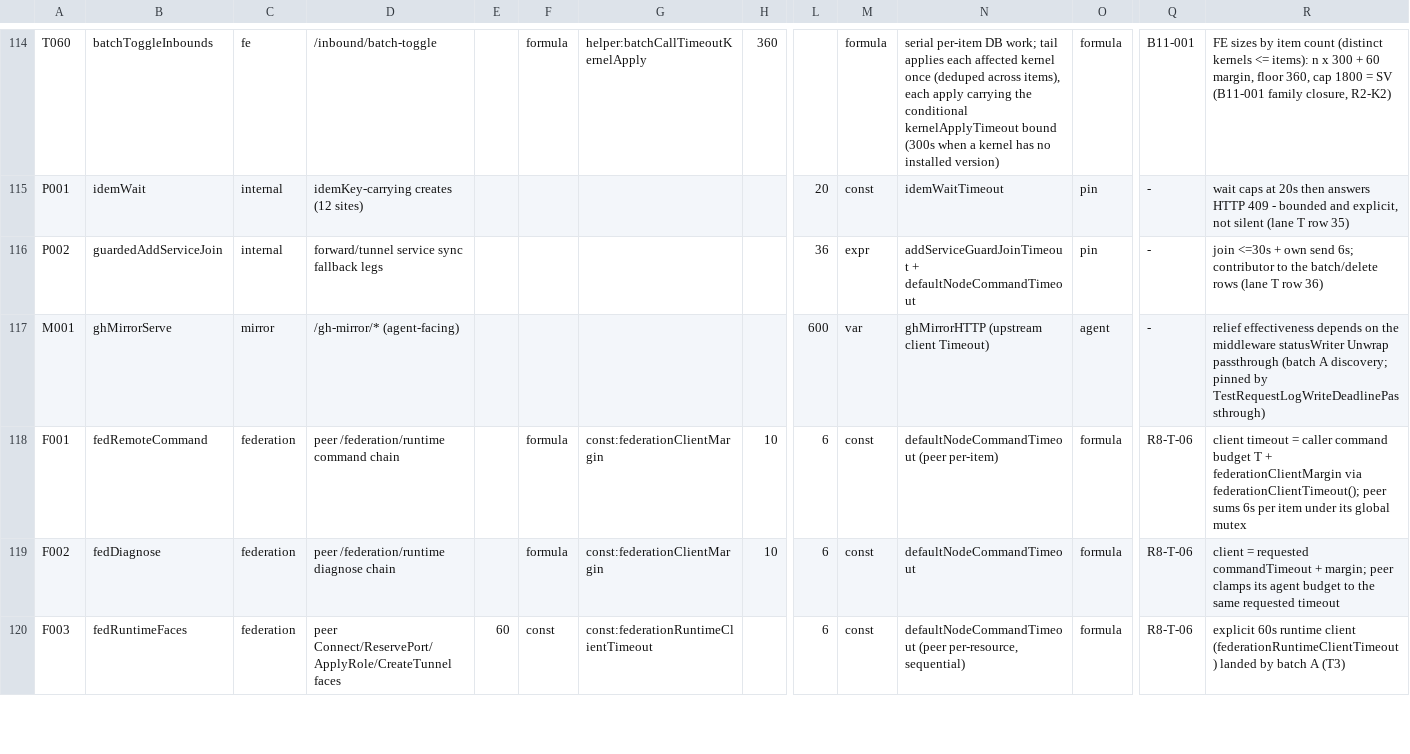
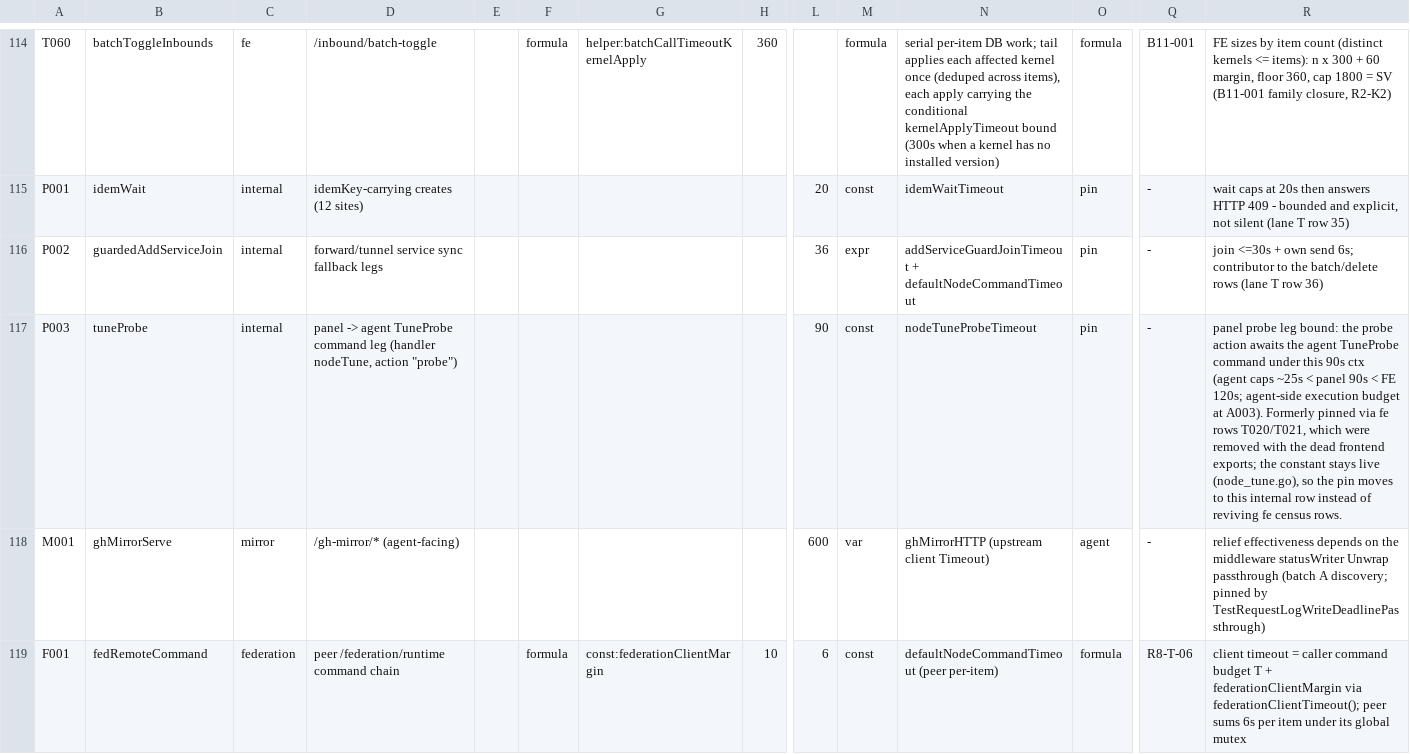
Before and after one commit to iiiiiiiii7125-art/flmx-max, a TSV file: doc/audit/timeout-budgets.tsv, drawn as a sheet; only a part is shown, gaps mark what is left out; the shorter side is filled out with more unchanged rows; rows hold the shown columns only; the diff names each change by its address in the sheet, - before the commit and + after, or states it on an @@ line.

Commit message:
Restore nodeTuneProbeTimeout registry pin as internal row P003 after dead fe rows removal

```diff
--- a/doc/audit/timeout-budgets.tsv
+++ b/doc/audit/timeout-budgets.tsv
+row 117: P003 | tuneProbe | internal | panel -> agent TuneProbe command leg (handler nodeTune, action "probe") |  |  |  |  | 90 | const | nodeTuneProbeTimeout | pin | - | panel probe leg bound: the probe action awaits the agent TuneProbe command under this 90s ctx (agent caps ~25s < panel 90s < FE 120s; agent-side execution budget at A003). Formerly pinned via fe rows T020/T021, which were removed with the dead frontend exports; the constant stays live (node_tune.go), so the pin moves to this internal row instead of reviving fe census rows.
```
